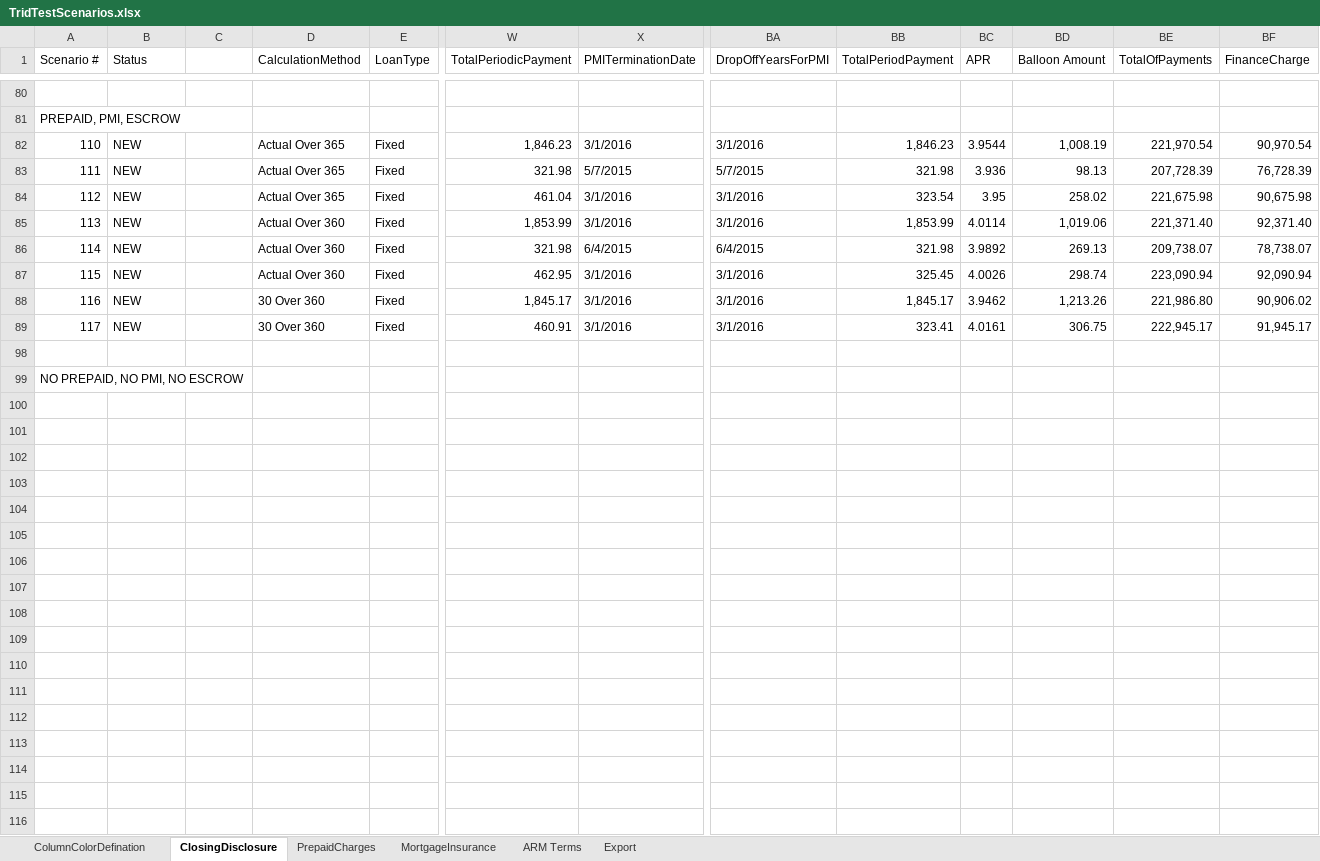
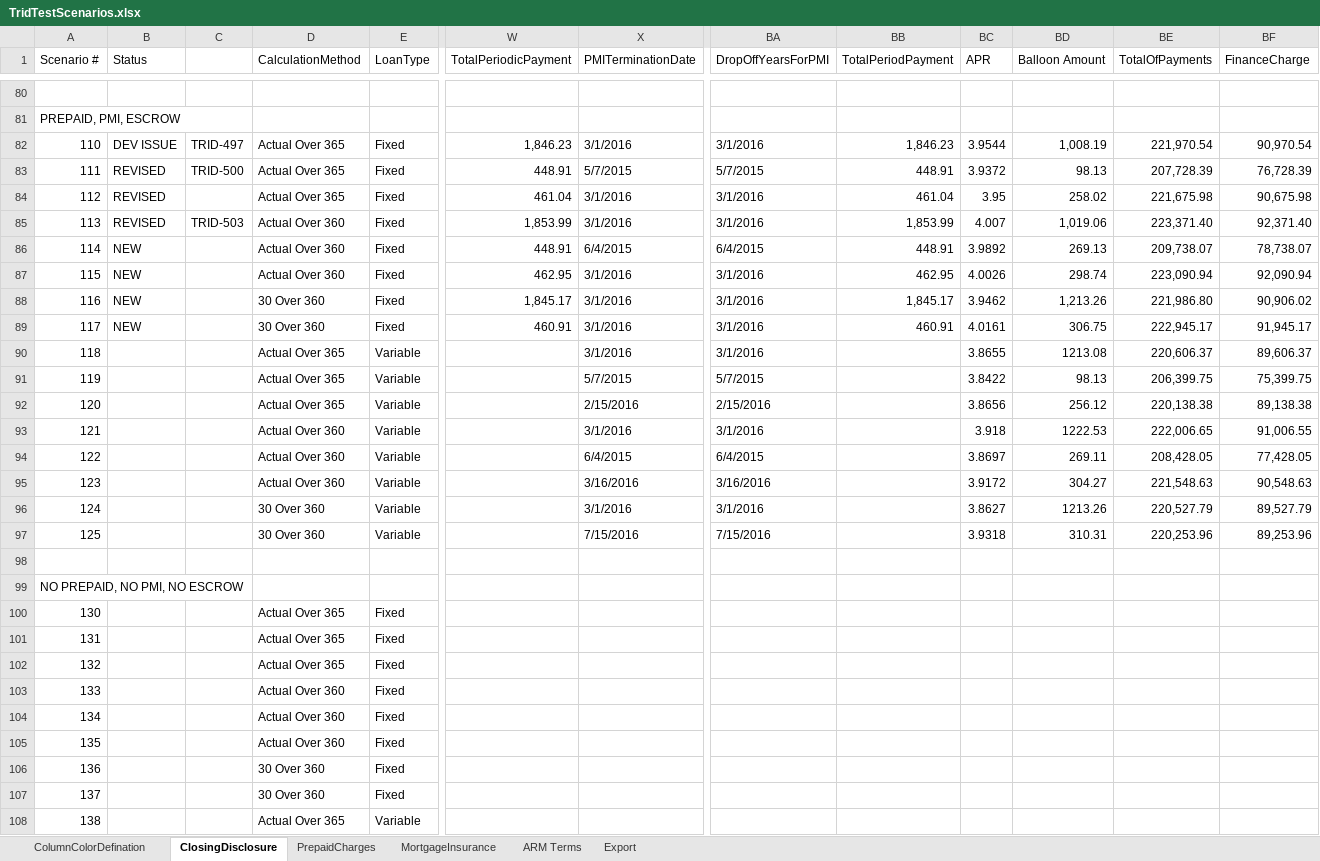
Before and after one commit to sagarsandeep/TRID, an Excel workbook: SpecFramework/FeatureFiles/DataResources/TridTestScenarios.xlsx, sheet ClosingDisclosure, drawn as a sheet; only a part is shown, gaps mark what is left out; values as stored, in another font and other column widths than the file's, no cell formats; rows hold the shown columns only; the diff covers the shown part only; the diff names each change by its address in the sheet, - before the commit and + after, or states it on an @@ line.

```diff
--- a/SpecFramework/FeatureFiles/DataResources/TridTestScenarios.xlsx (sheet ClosingDisclosure)
+++ b/SpecFramework/FeatureFiles/DataResources/TridTestScenarios.xlsx (sheet ClosingDisclosure)
-B82 (Status): NEW
+B82 (Status): DEV ISSUE
-C82: (empty)
+C82: TRID-497
-B83:B85 (Status): NEW
+B83:B85 (Status): REVISED
-C83: (empty)
+C83: TRID-500
-W83 (TotalPeriodicPayment): 321.98
+W83 (TotalPeriodicPayment): 448.91
-BB83 (TotalPeriodPayment): 321.98
+BB83 (TotalPeriodPayment): 448.91
-BC83 (APR): 3.936
+BC83 (APR): 3.9372
-BB84 (TotalPeriodPayment): 323.54
+BB84 (TotalPeriodPayment): 461.04
-C85: (empty)
+C85: TRID-503
-BC85 (APR): 4.0114
+BC85 (APR): 4.007
-BE85 (TotalOfPayments): 221,371.40
+BE85 (TotalOfPayments): 223,371.40
-W86 (TotalPeriodicPayment): 321.98
+W86 (TotalPeriodicPayment): 448.91
-BB86 (TotalPeriodPayment): 321.98
+BB86 (TotalPeriodPayment): 448.91
-BB87 (TotalPeriodPayment): 325.45
+BB87 (TotalPeriodPayment): 462.95
-BB89 (TotalPeriodPayment): 323.41
+BB89 (TotalPeriodPayment): 460.91
+row 90: 118 |  |  | Actual Over 365 | Variable |  | 3/1/2016 | 3/1/2016 |  | 3.8655 | 1213.08 | 220,606.37 | 89,606.37
+row 91: 119 |  |  | Actual Over 365 | Variable |  | 5/7/2015 | 5/7/2015 |  | 3.8422 | 98.13 | 206,399.75 | 75,399.75
+row 92: 120 |  |  | Actual Over 365 | Variable |  | 2/15/2016 | 2/15/2016 |  | 3.8656 | 256.12 | 220,138.38 | 89,138.38
+row 93: 121 |  |  | Actual Over 360 | Variable |  | 3/1/2016 | 3/1/2016 |  | 3.918 | 1222.53 | 222,006.65 | 91,006.55
+row 94: 122 |  |  | Actual Over 360 | Variable |  | 6/4/2015 | 6/4/2015 |  | 3.8697 | 269.11 | 208,428.05 | 77,428.05
+row 95: 123 |  |  | Actual Over 360 | Variable |  | 3/16/2016 | 3/16/2016 |  | 3.9172 | 304.27 | 221,548.63 | 90,548.63
+row 96: 124 |  |  | 30 Over 360 | Variable |  | 3/1/2016 | 3/1/2016 |  | 3.8627 | 1213.26 | 220,527.79 | 89,527.79
+row 97: 125 |  |  | 30 Over 360 | Variable |  | 7/15/2016 | 7/15/2016 |  | 3.9318 | 310.31 | 220,253.96 | 89,253.96
@@ row 100 unhidden: 130 |  |  | Actual Over 365 | Fixed @@
@@ row 101 unhidden: 131 |  |  | Actual Over 365 | Fixed @@
@@ row 102 unhidden: 132 |  |  | Actual Over 365 | Fixed @@
@@ row 103 unhidden: 133 |  |  | Actual Over 360 | Fixed @@
@@ row 104 unhidden: 134 |  |  | Actual Over 360 | Fixed @@
@@ row 105 unhidden: 135 |  |  | Actual Over 360 | Fixed @@
@@ row 106 unhidden: 136 |  |  | 30 Over 360 | Fixed @@
@@ row 107 unhidden: 137 |  |  | 30 Over 360 | Fixed @@
@@ row 108 unhidden: 138 |  |  | Actual Over 365 | Variable @@
```
Also changed, not shown: 7 hidden or unhidden rows and 51 edited cells elsewhere in this sheet, sheet PrepaidCharges, cell formats, formulas that keep their value, hidden cells, 8 other files.
